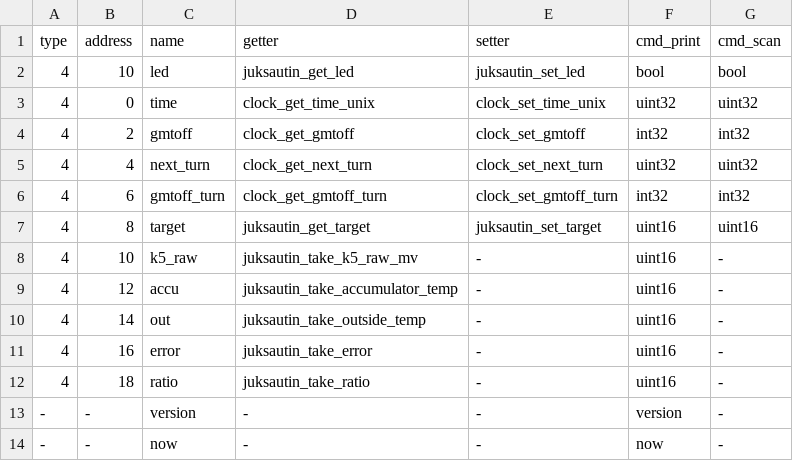
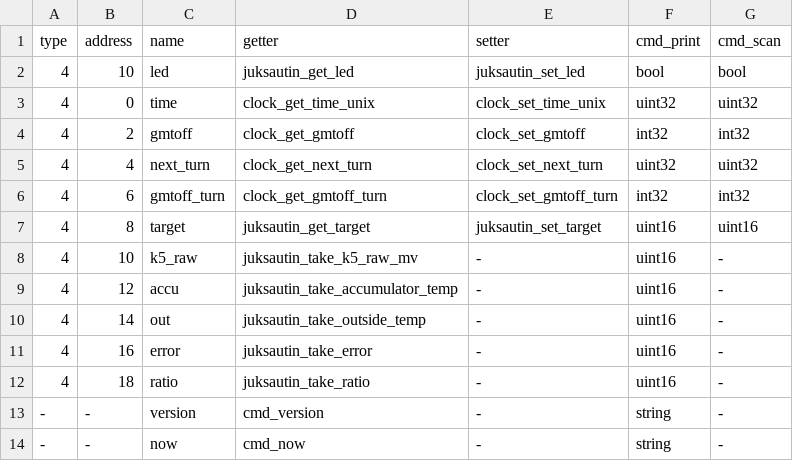
Before and after one commit to zouppen/pumpunjuksautin, a TSV file: avr/commands.tsv, drawn as a sheet.

Commit message:
avr: Add data type for string to make the command interface consistent

```diff
--- a/avr/commands.tsv
+++ b/avr/commands.tsv
@@ -12,3 +12,3 @@ type	address	name	getter	setter	cmd_print	cmd_scan
 4	18	ratio	juksautin_take_ratio	-	uint16	-
--	-	version	-	-	version	-
--	-	now	-	-	now	-
+-	-	version	cmd_version	-	string	-
+-	-	now	cmd_now	-	string	-
```
Also changed, not shown: 2 other files.
